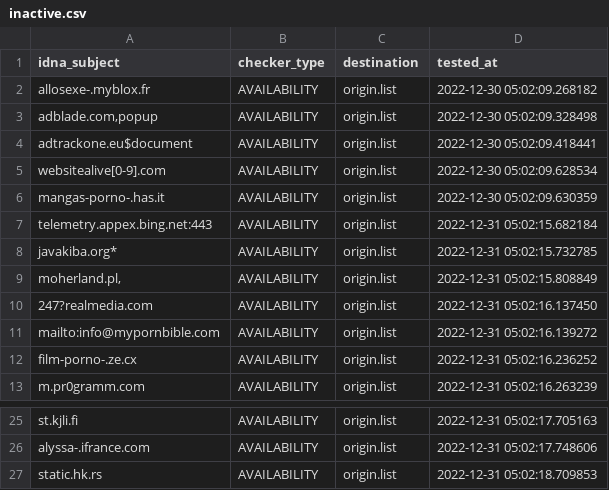
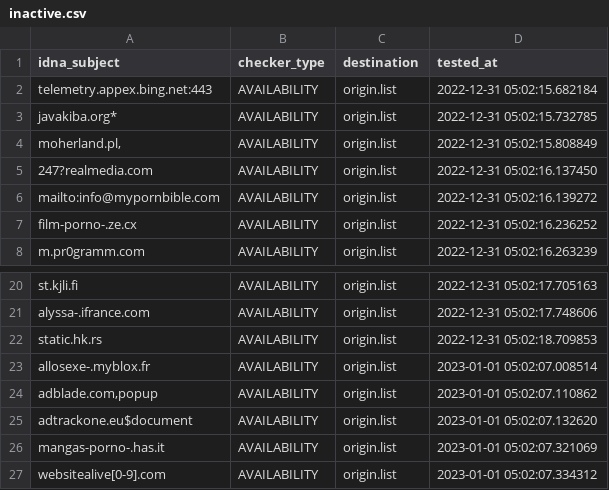
Before and after one commit to dead-hosts/repository-structure, a CSV file: .pyfunceble/inactive.csv, drawn as a sheet; only a part is shown, gaps mark what is left out.

```diff
--- a/.pyfunceble/inactive.csv
+++ b/.pyfunceble/inactive.csv
@@ -1,7 +1,2 @@
 idna_subject,checker_type,destination,tested_at
-allosexe-.myblox.fr,AVAILABILITY,origin.list,2022-12-30 05:02:09.268182
-"adblade.com,popup",AVAILABILITY,origin.list,2022-12-30 05:02:09.328498
-adtrackone.eu$document,AVAILABILITY,origin.list,2022-12-30 05:02:09.418441
-websitealive[0-9].com,AVAILABILITY,origin.list,2022-12-30 05:02:09.628534
-mangas-porno-.has.it,AVAILABILITY,origin.list,2022-12-30 05:02:09.630359
 telemetry.appex.bing.net:443,AVAILABILITY,origin.list,2022-12-31 05:02:15.682184
@@ -27 +22,6 @@ alyssa-.ifrance.com,AVAILABILITY,origin.list,2022-12-31 05:02:17.748606
 static.hk.rs,AVAILABILITY,origin.list,2022-12-31 05:02:18.709853
+allosexe-.myblox.fr,AVAILABILITY,origin.list,2023-01-01 05:02:07.008514
+"adblade.com,popup",AVAILABILITY,origin.list,2023-01-01 05:02:07.110862
+adtrackone.eu$document,AVAILABILITY,origin.list,2023-01-01 05:02:07.132620
+mangas-porno-.has.it,AVAILABILITY,origin.list,2023-01-01 05:02:07.321069
+websitealive[0-9].com,AVAILABILITY,origin.list,2023-01-01 05:02:07.334312
```
Also changed, not shown: 11 other files.
